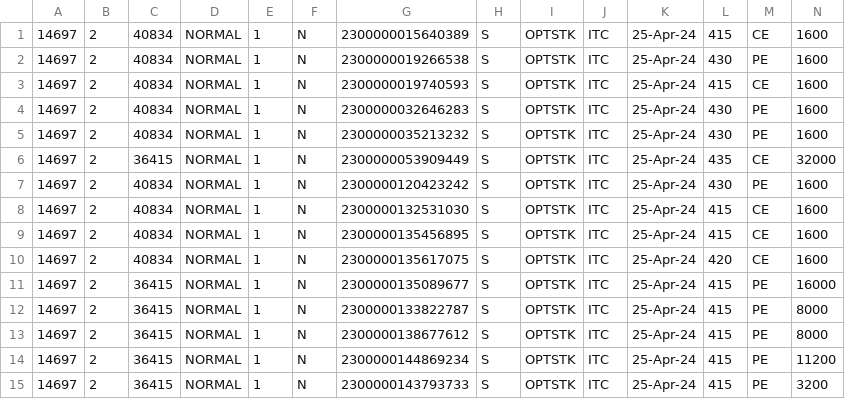
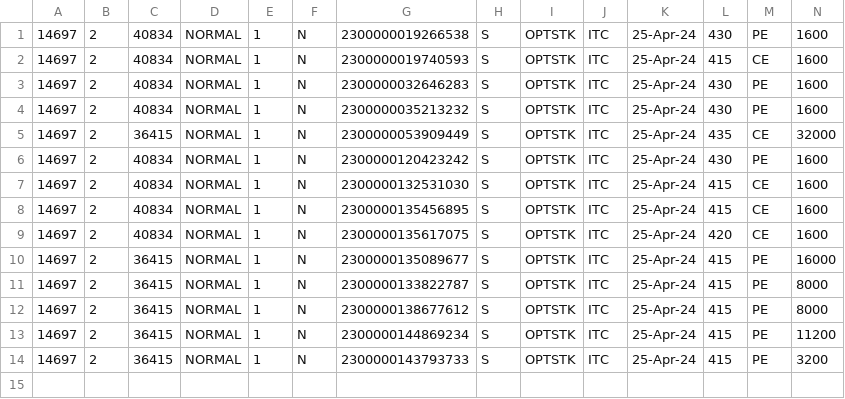
Before and after one commit to mohit2212g/csv_project, a CSV file: 123_Output.csv, drawn as a sheet; only a part is shown; rows hold the shown columns only; the diff names each change by its address in the sheet, - before the commit and + after, or states it on an @@ line.

Commit message:
fix column count

```diff
--- a/123_Output.csv
+++ b/123_Output.csv
-row 1: 14697 | 2 | 40834 | NORMAL | 1 | N | 2300000015640389 | S | OPTSTK | ITC | 25-Apr-24 | 415 | CE | 1600
```
Also changed, not shown: 2 other files.
